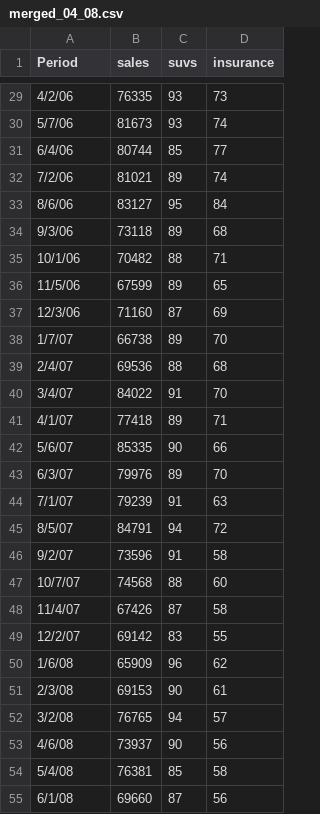
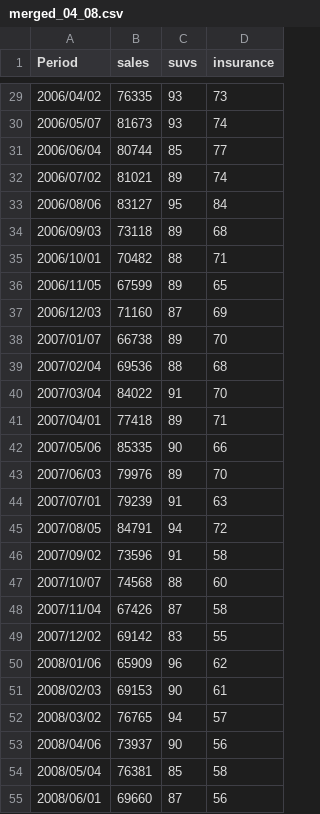
Before and after one commit to msd2019/msd2019-final-project-group-5, a CSV file: data/merged_04_08.csv, drawn as a sheet; only a part is shown, gaps mark what is left out; the diff covers the shown part only.

```diff
--- a/data/merged_04_08.csv
+++ b/data/merged_04_08.csv
@@ -29,27 +29,27 @@ Period,sales,suvs,insurance
-4/2/06,76335,93,73
-5/7/06,81673,93,74
-6/4/06,80744,85,77
-7/2/06,81021,89,74
-8/6/06,83127,95,84
-9/3/06,73118,89,68
-10/1/06,70482,88,71
-11/5/06,67599,89,65
-12/3/06,71160,87,69
-1/7/07,66738,89,70
-2/4/07,69536,88,68
-3/4/07,84022,91,70
-4/1/07,77418,89,71
-5/6/07,85335,90,66
-6/3/07,79976,89,70
-7/1/07,79239,91,63
-8/5/07,84791,94,72
-9/2/07,73596,91,58
-10/7/07,74568,88,60
-11/4/07,67426,87,58
-12/2/07,69142,83,55
-1/6/08,65909,96,62
-2/3/08,69153,90,61
-3/2/08,76765,94,57
-4/6/08,73937,90,56
-5/4/08,76381,85,58
-6/1/08,69660,87,56
+2006/04/02,76335,93,73
+2006/05/07,81673,93,74
+2006/06/04,80744,85,77
+2006/07/02,81021,89,74
+2006/08/06,83127,95,84
+2006/09/03,73118,89,68
+2006/10/01,70482,88,71
+2006/11/05,67599,89,65
+2006/12/03,71160,87,69
+2007/01/07,66738,89,70
+2007/02/04,69536,88,68
+2007/03/04,84022,91,70
+2007/04/01,77418,89,71
+2007/05/06,85335,90,66
+2007/06/03,79976,89,70
+2007/07/01,79239,91,63
+2007/08/05,84791,94,72
+2007/09/02,73596,91,58
+2007/10/07,74568,88,60
+2007/11/04,67426,87,58
+2007/12/02,69142,83,55
+2008/01/06,65909,96,62
+2008/02/03,69153,90,61
+2008/03/02,76765,94,57
+2008/04/06,73937,90,56
+2008/05/04,76381,85,58
+2008/06/01,69660,87,56
```
Also changed, not shown: 33 edited cells elsewhere in this file.
